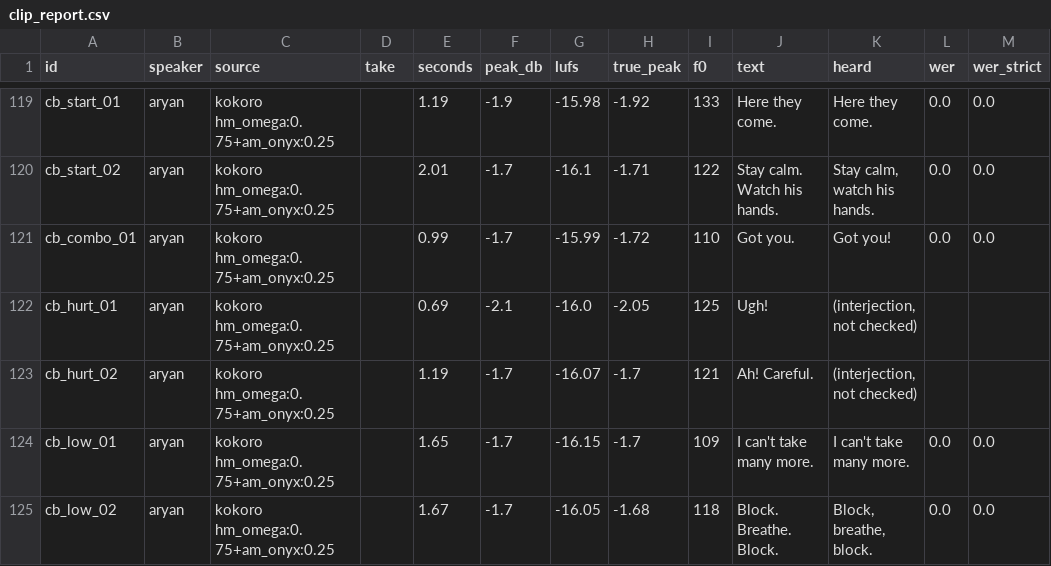
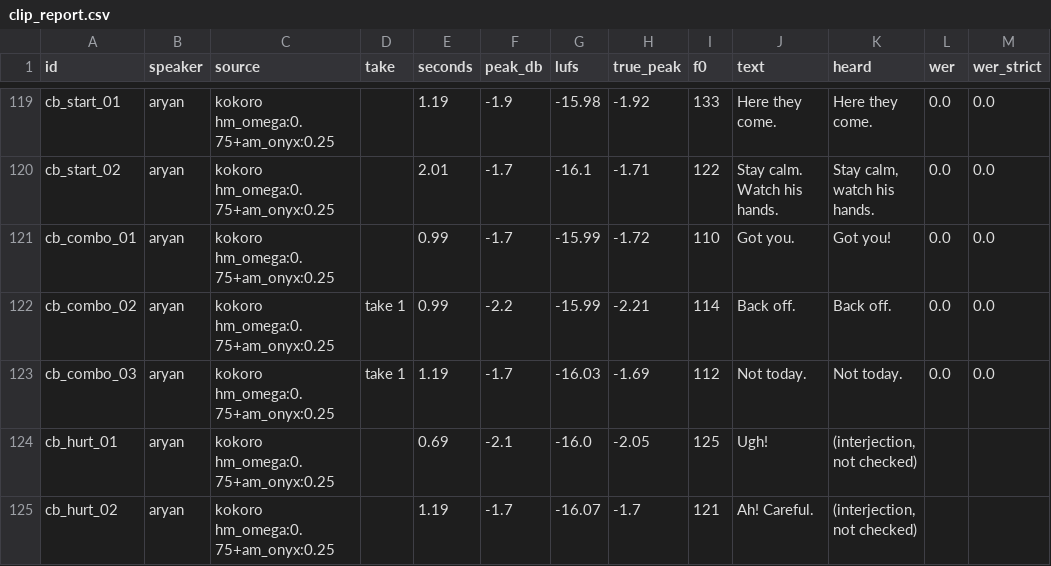
Before and after one commit to Hemanth18-12/GDIT, a CSV file: Docs/QA/voice/clip_report.csv, drawn as a sheet; only a part is shown, gaps mark what is left out; the shorter side is filled out with more unchanged rows.

```diff
--- a/Docs/QA/voice/clip_report.csv
+++ b/Docs/QA/voice/clip_report.csv
@@ -121,2 +121,4 @@ cb_start_02,aryan,kokoro hm_omega:0.75+am_onyx:0.25,,2.01,-1.7,-16.1,-1.71,122,S
 cb_combo_01,aryan,kokoro hm_omega:0.75+am_onyx:0.25,,0.99,-1.7,-15.99,-1.72,110,Got you.,Got you!,0.0,0.0
+cb_combo_02,aryan,kokoro hm_omega:0.75+am_onyx:0.25,take 1,0.99,-2.2,-15.99,-2.21,114,Back off.,Back off.,0.0,0.0
+cb_combo_03,aryan,kokoro hm_omega:0.75+am_onyx:0.25,take 1,1.19,-1.7,-16.03,-1.69,112,Not today.,Not today.,0.0,0.0
 cb_hurt_01,aryan,kokoro hm_omega:0.75+am_onyx:0.25,,0.69,-2.1,-16.0,-2.05,125,Ugh!,"(interjection, not checked)",,
```
Also changed, not shown: Docs/VOICE_LINES.csv, 24 other files.
